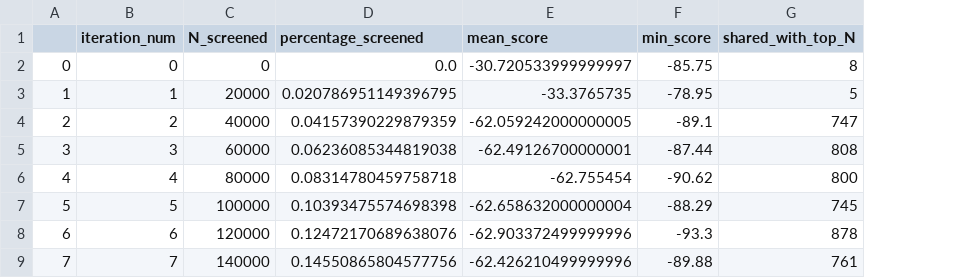
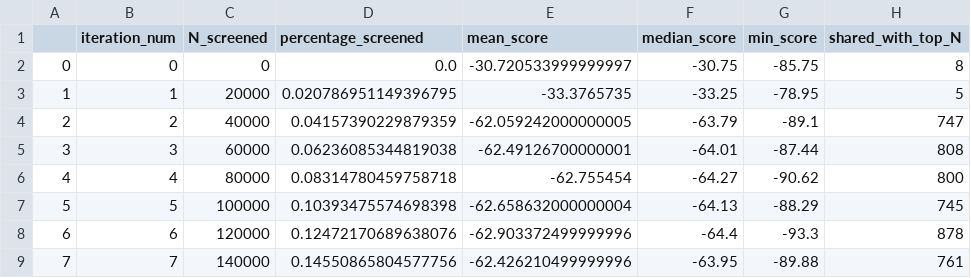
Before and after one commit to marinegor/Linear-accelerated-docking, a CSV file: active_learning/AmpC_active_learning_results.csv, drawn as a sheet; only a part is shown; the diff names each change by its address in the sheet, - before the commit and + after, or states it on an @@ line.

Commit message:
Add processed data for active learning campaigns

```diff
--- a/active_learning/AmpC_active_learning_results.csv
+++ b/active_learning/AmpC_active_learning_results.csv
+column F (median_score), rows 2-9: -30.75 | -33.25 | -63.79 | -64.01 | -64.27 | -64.13 | -64.4 | -63.95
```
Also changed, not shown: active_learning/D4_active_learning_results.csv.
